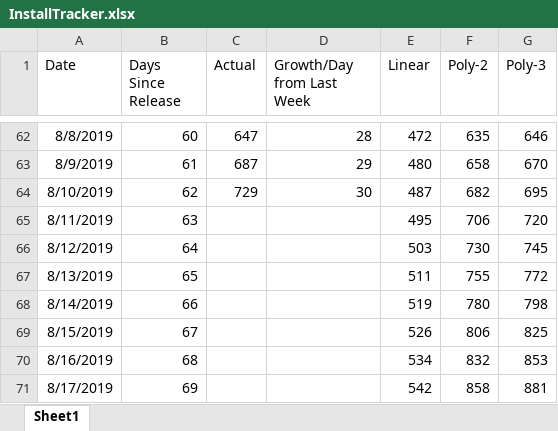
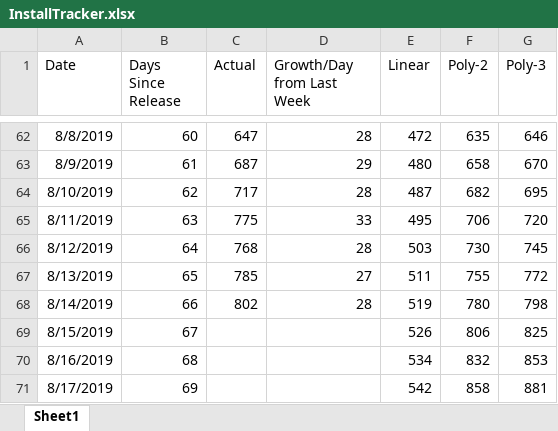
Before and after one commit to westonsfiala/CustomDiceRoller, an Excel workbook: InstallTracker.xlsx, sheet Sheet1, drawn as a sheet; only a part is shown, gaps mark what is left out; values as stored, in another font and other column widths than the file's, no borders; charts and pictures and conditional formats not drawn; the diff names each change by its address in the sheet, - before the commit and + after, or states it on an @@ line.

Commit message:
Updated install tracker and the feature tracker

```diff
--- a/InstallTracker.xlsx (sheet Sheet1)
+++ b/InstallTracker.xlsx (sheet Sheet1)
-C64 (Actual): 729
+C64 (Actual): 717
-D64 (Growth/Day from Last Week): 30
+D64 (Growth/Day from Last Week): 28
-C65 (Actual): (empty)
+C65 (Actual): 775
-D65 (Growth/Day from Last Week): (empty)
+D65 (Growth/Day from Last Week): 33
-C66 (Actual): (empty)
+C66 (Actual): 768
-D66 (Growth/Day from Last Week): (empty)
+D66 (Growth/Day from Last Week): 28
-C67 (Actual): (empty)
+C67 (Actual): 785
-D67 (Growth/Day from Last Week): (empty)
+D67 (Growth/Day from Last Week): 27
-C68 (Actual): (empty)
+C68 (Actual): 802
-D68 (Growth/Day from Last Week): (empty)
+D68 (Growth/Day from Last Week): 28
```
Also changed, not shown: charts or pictures, Feature_Tracker.xlsx.
